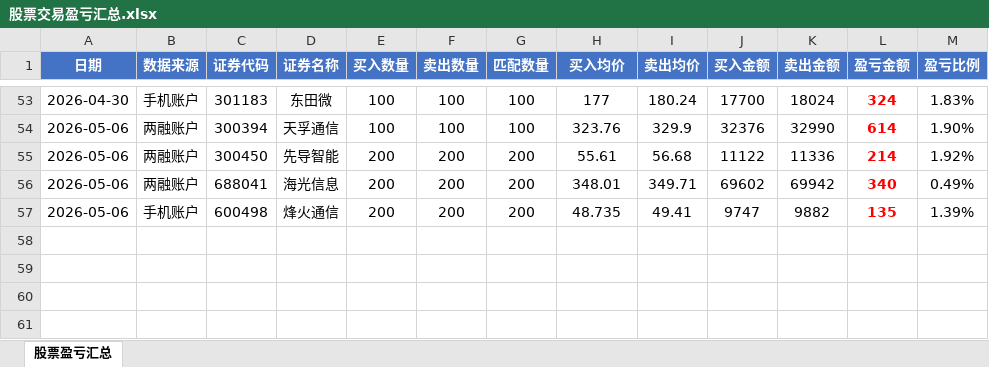
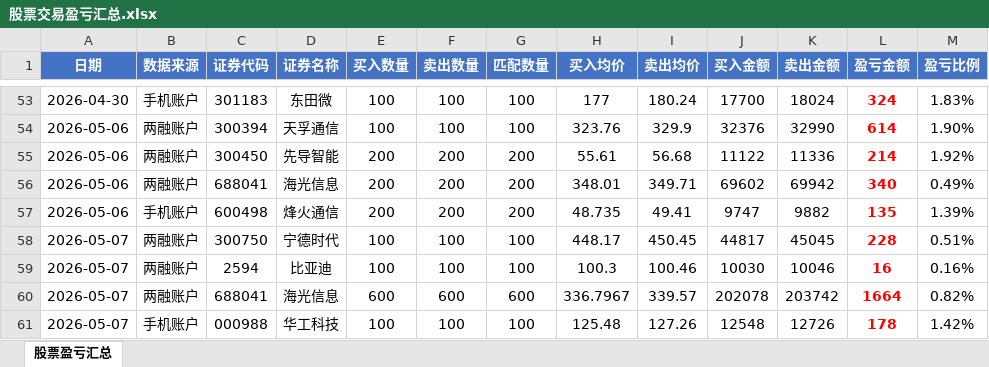
Before and after one commit to ooojedyooo/short-term-trading, an Excel workbook: 股票交易盈亏汇总.xlsx, sheet 股票盈亏汇总, drawn as a sheet; only a part is shown, gaps mark what is left out; values as stored, in another font and other column widths than the file's, no borders; the diff names each change by its address in the sheet, - before the commit and + after, or states it on an @@ line.

Commit message:
2026-05-07 交易分析：两融+1908元（海光+1664/宁德时代+228/比亚迪+16），手机+178元（华工科技+178）

```diff
--- a/股票交易盈亏汇总.xlsx (sheet 股票盈亏汇总)
+++ b/股票交易盈亏汇总.xlsx (sheet 股票盈亏汇总)
+row 58: 2026-05-07 | 两融账户 | 300750 | 宁德时代 | 100 | 100 | 100 | 448.17 | 450.45 | 44817 | 45045 | 228 | 0.51%
+row 59: 2026-05-07 | 两融账户 | 2594 | 比亚迪 | 100 | 100 | 100 | 100.3 | 100.46 | 10030 | 10046 | 16 | 0.16%
+row 60: 2026-05-07 | 两融账户 | 688041 | 海光信息 | 600 | 600 | 600 | 336.7967 | 339.57 | 202078 | 203742 | 1664 | 0.82%
+row 61: 2026-05-07 | 手机账户 | 000988 | 华工科技 | 100 | 100 | 100 | 125.48 | 127.26 | 12548 | 12726 | 178 | 1.42%
```
Also changed, not shown: 4 other files.
